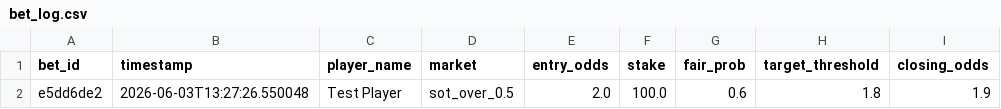
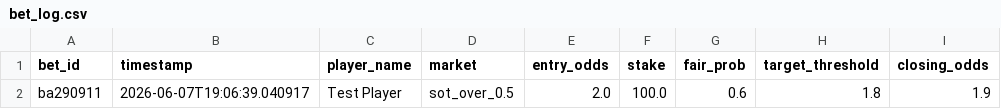
Before and after one commit to UnderratedGignac/DeepFieldPro, a CSV file: data/bet_log.csv, drawn as a sheet; only a part is shown; the diff names each change by its address in the sheet, - before the commit and + after, or states it on an @@ line.

```diff
--- a/data/bet_log.csv
+++ b/data/bet_log.csv
-A2 (bet_id): e5dd6de2
+A2 (bet_id): ba290911
-B2 (timestamp): 2026-06-03T13:27:26.550048
+B2 (timestamp): 2026-06-07T19:06:39.040917
```
Also changed, not shown: 36 other files.
